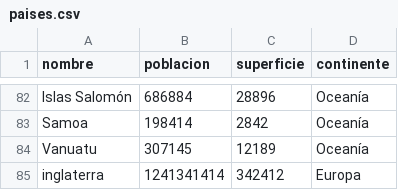
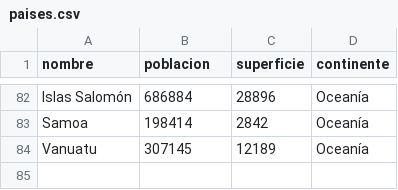
Before and after one commit to laureanoreynoso1055-glitch/TPI_Reynoso_Laureano, a CSV file: paises.csv, drawn as a sheet; only a part is shown, gaps mark what is left out.

Commit message:
Elimino un país de la lista

```diff
--- a/paises.csv
+++ b/paises.csv
@@ -84,2 +84 @@ Samoa,198414,2842,Oceanía
 Vanuatu,307145,12189,Oceanía
-inglaterra,1241341414,342412,Europa
```
